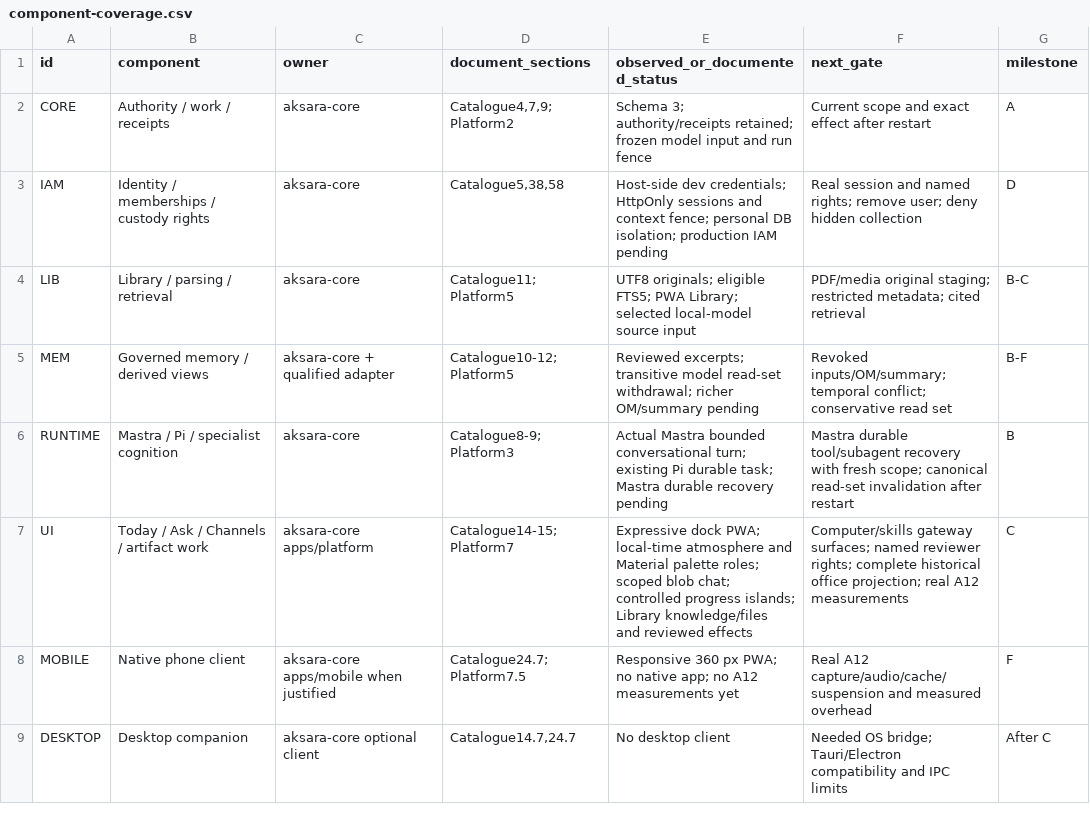
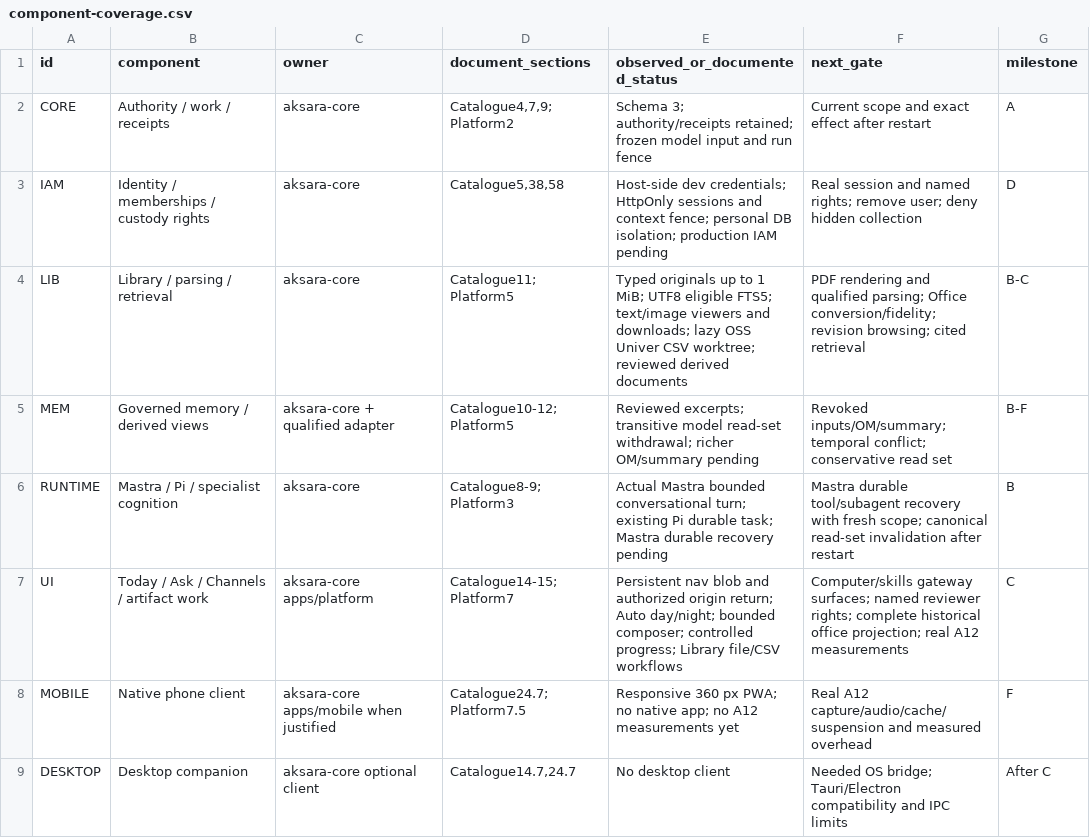
Before and after one commit to yohn-maistre/aksara-core, a CSV file: docs/platform/component-coverage.csv, drawn as a sheet; only a part is shown; the diff covers the shown part only.

Commit message:
Add native local launcher, scoped provider setup and Office file workflows

```diff
--- a/docs/platform/component-coverage.csv
+++ b/docs/platform/component-coverage.csv
@@ -3,6 +3,6 @@ CORE,Authority / work / receipts,aksara-core,"Catalogue4,7,9; Platform2",Schema
 IAM,Identity / memberships / custody rights,aksara-core,"Catalogue5,38,58",Host-side dev credentials; HttpOnly sessions and context fence; personal DB isolation; production IAM pending,Real session and named rights; remove user; deny hidden collection,D
-LIB,Library / parsing / retrieval,aksara-core,Catalogue11; Platform5,UTF8 originals; eligible FTS5; PWA Library; selected local-model source input,PDF/media original staging; restricted metadata; cited retrieval,B-C
+LIB,Library / parsing / retrieval,aksara-core,Catalogue11; Platform5,Typed originals up to 1 MiB; UTF8 eligible FTS5; text/image viewers and downloads; lazy OSS Univer CSV worktree; reviewed derived documents,PDF rendering and qualified parsing; Office conversion/fidelity; revision browsing; cited retrieval,B-C
 MEM,Governed memory / derived views,aksara-core + qualified adapter,Catalogue10-12; Platform5,Reviewed excerpts; transitive model read-set withdrawal; richer OM/summary pending,Revoked inputs/OM/summary; temporal conflict; conservative read set,B-F
 RUNTIME,Mastra / Pi / specialist cognition,aksara-core,Catalogue8-9; Platform3,Actual Mastra bounded conversational turn; existing Pi durable task; Mastra durable recovery pending,Mastra durable tool/subagent recovery with fresh scope; canonical read-set invalidation after restart,B
-UI,Today / Ask / Channels / artifact work,aksara-core apps/platform,Catalogue14-15; Platform7,Expressive dock PWA; local-time atmosphere and Material palette roles; scoped blob chat; controlled progress islands; Library knowledge/files and reviewed effects,Computer/skills gateway surfaces; named reviewer rights; complete historical office projection; real A12 measurements,C
+UI,Today / Ask / Channels / artifact work,aksara-core apps/platform,Catalogue14-15; Platform7,Persistent nav blob and authorized origin return; Auto day/night; bounded composer; controlled progress; Library file/CSV workflows,Computer/skills gateway surfaces; named reviewer rights; complete historical office projection; real A12 measurements,C
 MOBILE,Native phone client,aksara-core apps/mobile when justified,Catalogue24.7; Platform7.5,Responsive 360 px PWA; no native app; no A12 measurements yet,Real A12 capture/audio/cache/suspension and measured overhead,F
```
Also changed, not shown: 3 edited cells elsewhere in this file, 56 other files.
